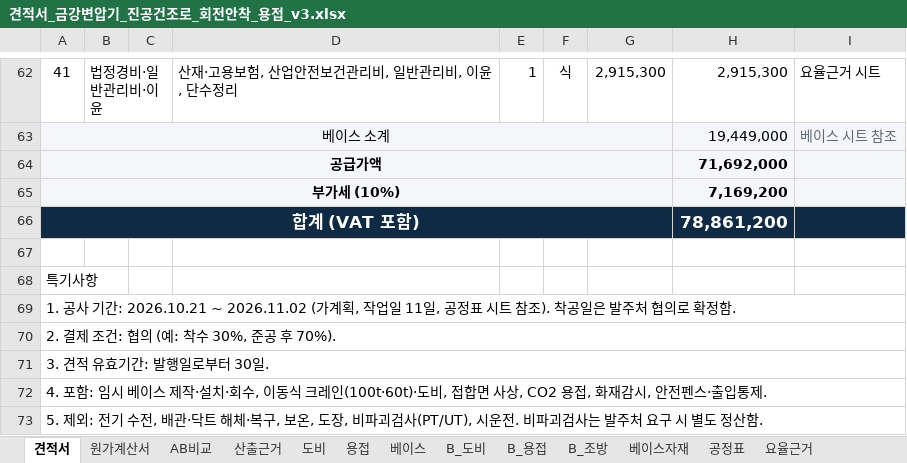
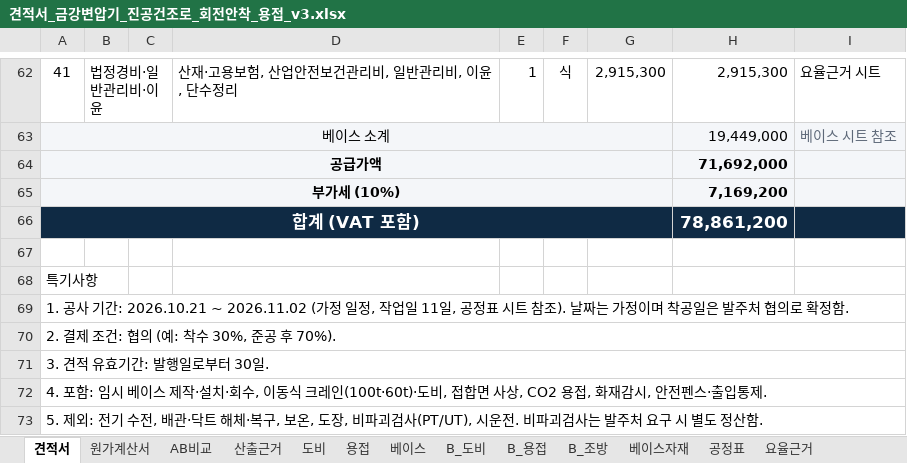
Before and after one commit to kdolbae/personal-task, an Excel workbook: experiments/2026-10-12-kkt-drying-furnace-base/estimate/견적서_금강변압기_진공건조로_회전안착_용접_v3.xlsx, sheet 견적서, drawn as a sheet; only a part is shown, gaps mark what is left out; values as stored, in another font and other column widths than the file's, no borders; the diff names each change by its address in the sheet, - before the commit and + after, or states it on an @@ line.

```diff
--- a/experiments/2026-10-12-kkt-drying-furnace-base/estimate/견적서_금강변압기_진공건조로_회전안착_용접_v3.xlsx (sheet 견적서)
+++ b/experiments/2026-10-12-kkt-drying-furnace-base/estimate/견적서_금강변압기_진공건조로_회전안착_용접_v3.xlsx (sheet 견적서)
-A69: …~ 2026.11.02 (가계획, 작업일 11일, 공정표 시트 참조). 착공일은…
+A69: …~ 2026.11.02 (가정 일정, 작업일 11일, 공정표 시트 참조). 날짜는 가정이며 착공일은…
```
Also changed, not shown: sheet 공정표, sheet AB비교, sheet B_도비, 6 other files.
